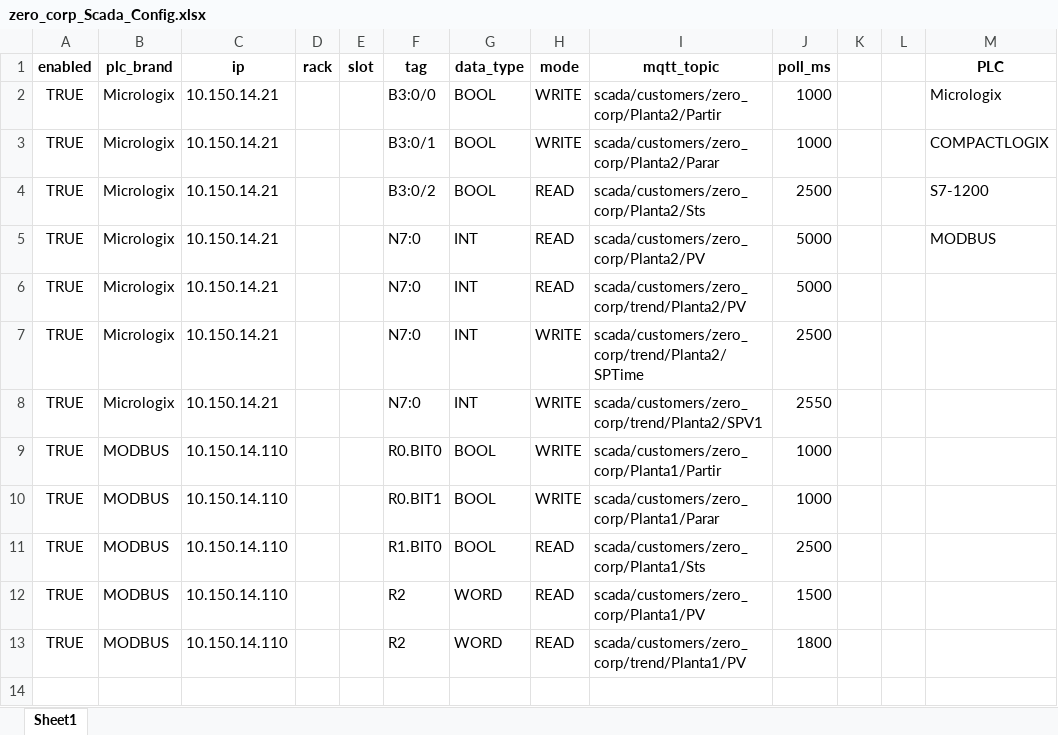
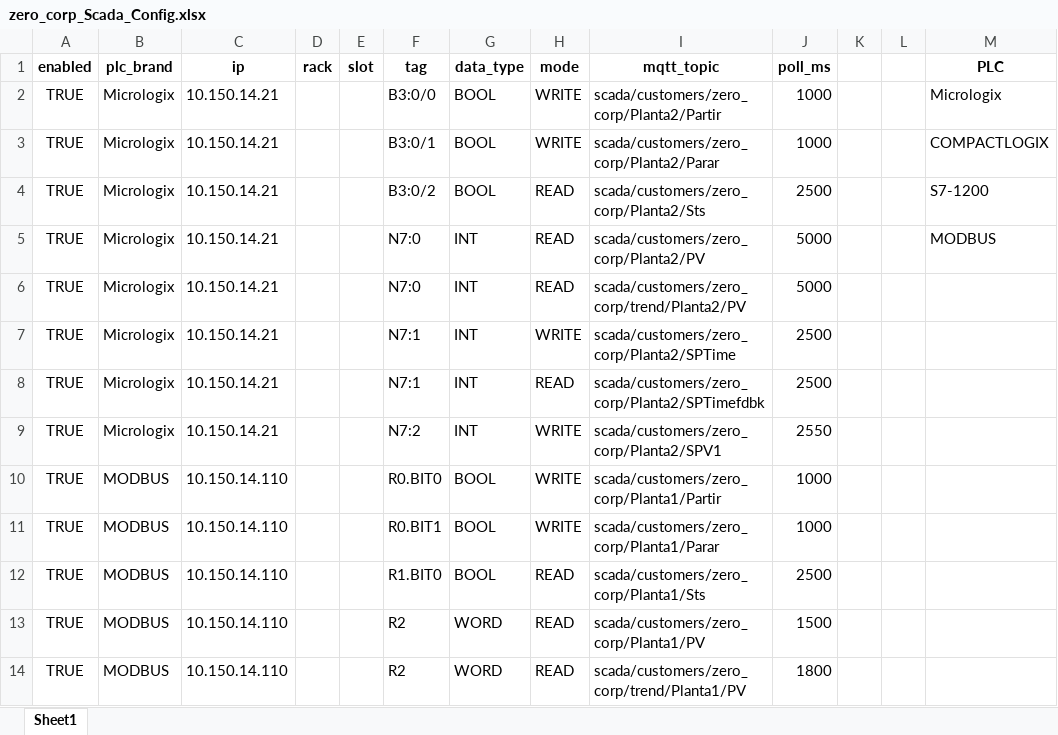
Before and after one commit to sepulvedacartesp-dev/ScadaWebDesk, an Excel workbook: scada_configs/zero_corp_Scada_Config.xlsx, sheet Sheet1, drawn as a sheet; values as stored, in another font and other column widths than the file's, no borders; addresses are those after the commit; the diff names each change by its address in the sheet, - before the commit and + after, or states it on an @@ line.

Commit message:
Update zero_corp_Scada_Config.xlsx

```diff
--- a/scada_configs/zero_corp_Scada_Config.xlsx (sheet Sheet1)
+++ b/scada_configs/zero_corp_Scada_Config.xlsx (sheet Sheet1)
-F7 (tag): N7:0
+F7 (tag): N7:1
-I7 (mqtt_topic): scada/customers/zero_corp/trend/Planta2/SPTime
+I7 (mqtt_topic): scada/customers/zero_corp/Planta2/SPTime
+row 8: TRUE | Micrologix | 10.150.14.21 |  |  | N7:1 | INT | READ | scada/customers/zero_corp/Planta2/SPTimefdbk | 2500
-F9 (tag): N7:0
+F9 (tag): N7:2
-I9 (mqtt_topic): scada/customers/zero_corp/trend/Planta2/SPV1
+I9 (mqtt_topic): scada/customers/zero_corp/Planta2/SPV1
```
